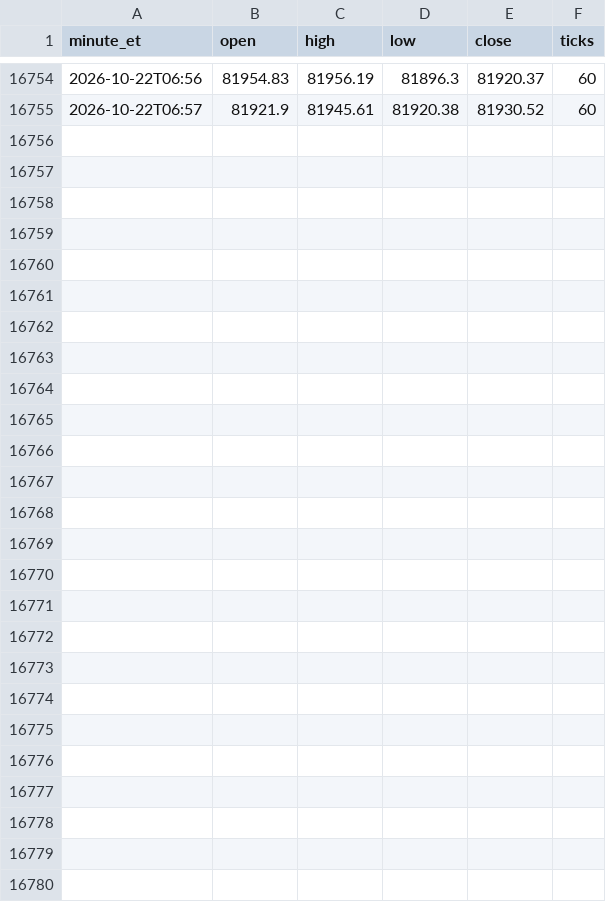
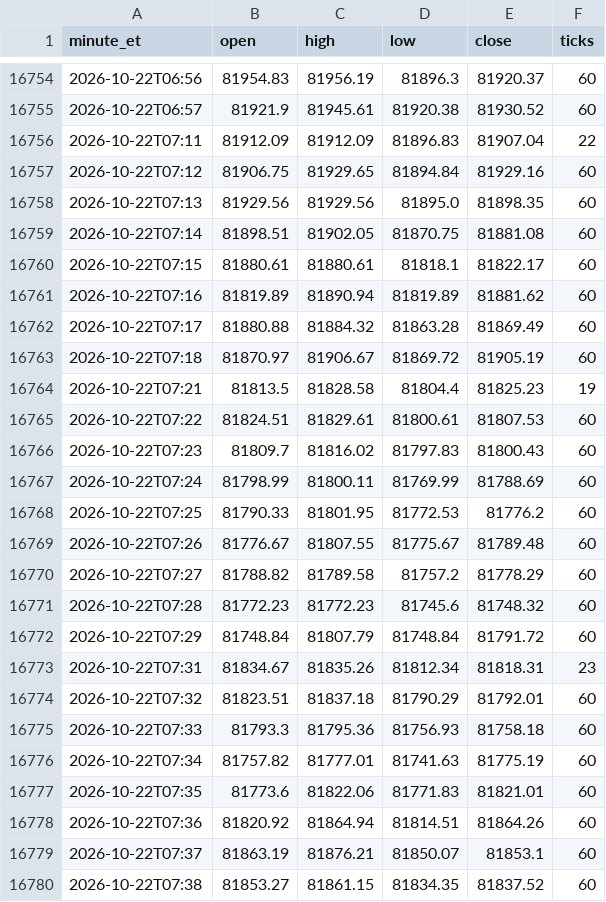
Before and after one commit to anthoninoplomo15-cyber/btc-brti-1m, a CSV file: brti_1m.csv, drawn as a sheet; only a part is shown, gaps mark what is left out; the diff names each change by its address in the sheet, - before the commit and + after, or states it on an @@ line.

Commit message:
sync velas BRTI

```diff
--- a/brti_1m.csv
+++ b/brti_1m.csv
+row 16756: 2026-10-22T07:11 | 81912.09 | 81912.09 | 81896.83 | 81907.04 | 22
+row 16757: 2026-10-22T07:12 | 81906.75 | 81929.65 | 81894.84 | 81929.16 | 60
+row 16758: 2026-10-22T07:13 | 81929.56 | 81929.56 | 81895.0 | 81898.35 | 60
+row 16759: 2026-10-22T07:14 | 81898.51 | 81902.05 | 81870.75 | 81881.08 | 60
+row 16760: 2026-10-22T07:15 | 81880.61 | 81880.61 | 81818.1 | 81822.17 | 60
+row 16761: 2026-10-22T07:16 | 81819.89 | 81890.94 | 81819.89 | 81881.62 | 60
+row 16762: 2026-10-22T07:17 | 81880.88 | 81884.32 | 81863.28 | 81869.49 | 60
+row 16763: 2026-10-22T07:18 | 81870.97 | 81906.67 | 81869.72 | 81905.19 | 60
+row 16764: 2026-10-22T07:21 | 81813.5 | 81828.58 | 81804.4 | 81825.23 | 19
+row 16765: 2026-10-22T07:22 | 81824.51 | 81829.61 | 81800.61 | 81807.53 | 60
+row 16766: 2026-10-22T07:23 | 81809.7 | 81816.02 | 81797.83 | 81800.43 | 60
+row 16767: 2026-10-22T07:24 | 81798.99 | 81800.11 | 81769.99 | 81788.69 | 60
+row 16768: 2026-10-22T07:25 | 81790.33 | 81801.95 | 81772.53 | 81776.2 | 60
+row 16769: 2026-10-22T07:26 | 81776.67 | 81807.55 | 81775.67 | 81789.48 | 60
+row 16770: 2026-10-22T07:27 | 81788.82 | 81789.58 | 81757.2 | 81778.29 | 60
+row 16771: 2026-10-22T07:28 | 81772.23 | 81772.23 | 81745.6 | 81748.32 | 60
+row 16772: 2026-10-22T07:29 | 81748.84 | 81807.79 | 81748.84 | 81791.72 | 60
+row 16773: 2026-10-22T07:31 | 81834.67 | 81835.26 | 81812.34 | 81818.31 | 23
+row 16774: 2026-10-22T07:32 | 81823.51 | 81837.18 | 81790.29 | 81792.01 | 60
+row 16775: 2026-10-22T07:33 | 81793.3 | 81795.36 | 81756.93 | 81758.18 | 60
+row 16776: 2026-10-22T07:34 | 81757.82 | 81777.01 | 81741.63 | 81775.19 | 60
+row 16777: 2026-10-22T07:35 | 81773.6 | 81822.06 | 81771.83 | 81821.01 | 60
+row 16778: 2026-10-22T07:36 | 81820.92 | 81864.94 | 81814.51 | 81864.26 | 60
+row 16779: 2026-10-22T07:37 | 81863.19 | 81876.21 | 81850.07 | 81853.1 | 60
+row 16780: 2026-10-22T07:38 | 81853.27 | 81861.15 | 81834.35 | 81837.52 | 60
```
